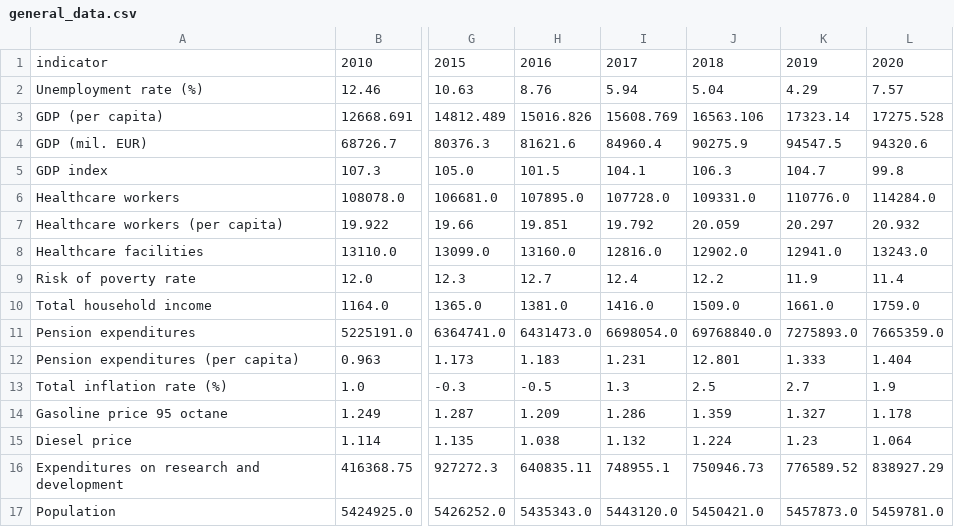
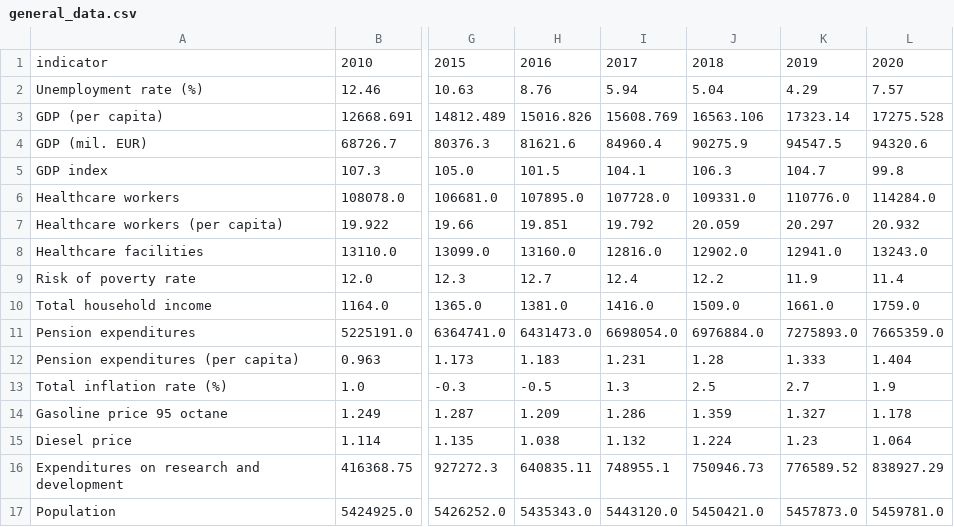
Before and after one commit to spitalskya/PDV-Slovak-election-prediction, a CSV file: data/general_data.csv, drawn as a sheet; only a part is shown, gaps mark what is left out; the diff names each change by its address in the sheet, - before the commit and + after, or states it on an @@ line.

Commit message:
Prediction model and future election prediction done Code will be documented and refactored so that there are (hopefully) no hard coded values

```diff
--- a/data/general_data.csv
+++ b/data/general_data.csv
-J11: 69768840.0
+J11: 6976884.0
-J12: 12.801
+J12: 1.28
```
Also changed, not shown: 4 other files.
